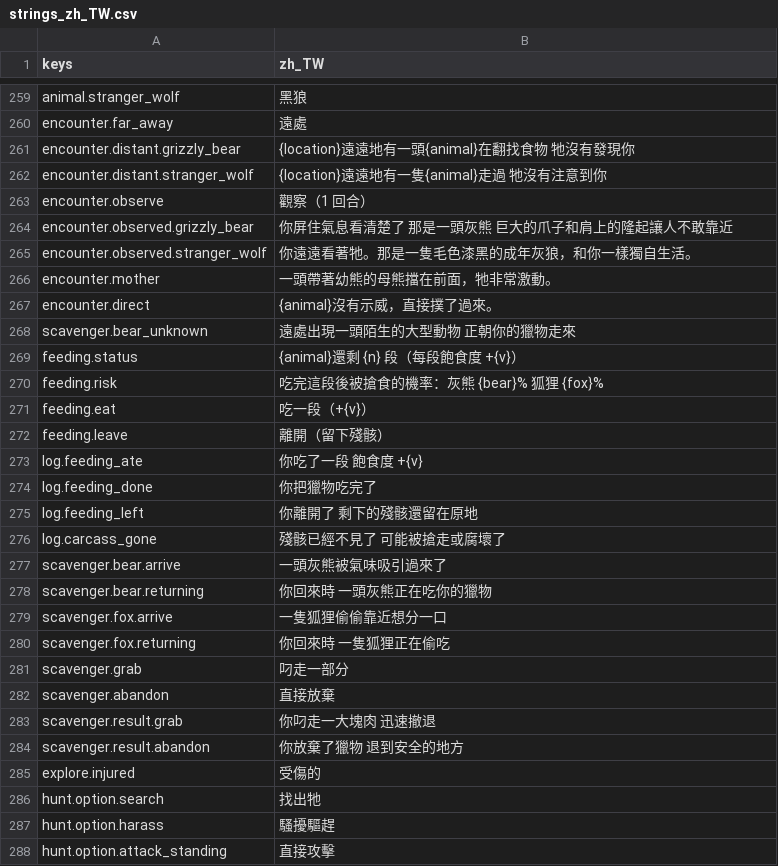
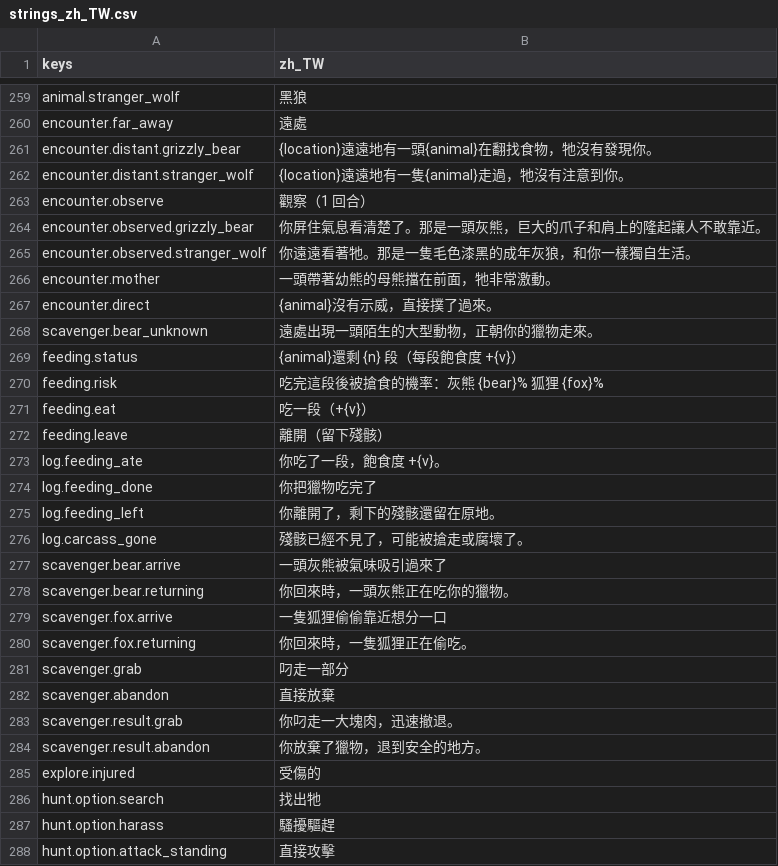
Before and after one commit to gigd123/wolf-life, a CSV file: localization/strings_zh_TW.csv, drawn as a sheet; only a part is shown, gaps mark what is left out; the diff covers the shown part only.

```diff
--- a/localization/strings_zh_TW.csv
+++ b/localization/strings_zh_TW.csv
@@ -260,6 +260,6 @@ animal.stranger_wolf,黑狼
 encounter.far_away,遠處
-encounter.distant.grizzly_bear,{location}遠遠地有一頭{animal}在翻找食物 牠沒有發現你
-encounter.distant.stranger_wolf,{location}遠遠地有一隻{animal}走過 牠沒有注意到你
+encounter.distant.grizzly_bear,{location}遠遠地有一頭{animal}在翻找食物，牠沒有發現你。
+encounter.distant.stranger_wolf,{location}遠遠地有一隻{animal}走過，牠沒有注意到你。
 encounter.observe,觀察（1 回合）
-encounter.observed.grizzly_bear,你屏住氣息看清楚了 那是一頭灰熊 巨大的爪子和肩上的隆起讓人不敢靠近
+encounter.observed.grizzly_bear,你屏住氣息看清楚了。那是一頭灰熊，巨大的爪子和肩上的隆起讓人不敢靠近。
 encounter.observed.stranger_wolf,你遠遠看著牠。那是一隻毛色漆黑的成年灰狼，和你一樣獨自生活。
@@ -267,3 +267,3 @@ encounter.mother,一頭帶著幼熊的母熊擋在前面，牠非常激動。
 encounter.direct,{animal}沒有示威，直接撲了過來。
-scavenger.bear_unknown,遠處出現一頭陌生的大型動物 正朝你的獵物走來
+scavenger.bear_unknown,遠處出現一頭陌生的大型動物，正朝你的獵物走來。
 feeding.status,{animal}還剩 {n} 段（每段飽食度 +{v}）
@@ -272,14 +272,14 @@ feeding.eat,吃一段（+{v}）
 feeding.leave,離開（留下殘骸）
-log.feeding_ate,你吃了一段 飽食度 +{v}
+log.feeding_ate,你吃了一段，飽食度 +{v}。
 log.feeding_done,你把獵物吃完了
-log.feeding_left,你離開了 剩下的殘骸還留在原地
-log.carcass_gone,殘骸已經不見了 可能被搶走或腐壞了
+log.feeding_left,你離開了，剩下的殘骸還留在原地。
+log.carcass_gone,殘骸已經不見了，可能被搶走或腐壞了。
 scavenger.bear.arrive,一頭灰熊被氣味吸引過來了
-scavenger.bear.returning,你回來時 一頭灰熊正在吃你的獵物
+scavenger.bear.returning,你回來時，一頭灰熊正在吃你的獵物。
 scavenger.fox.arrive,一隻狐狸偷偷靠近想分一口
-scavenger.fox.returning,你回來時 一隻狐狸正在偷吃
+scavenger.fox.returning,你回來時，一隻狐狸正在偷吃。
 scavenger.grab,叼走一部分
 scavenger.abandon,直接放棄
-scavenger.result.grab,你叼走一大塊肉 迅速撤退
-scavenger.result.abandon,你放棄了獵物 退到安全的地方
+scavenger.result.grab,你叼走一大塊肉，迅速撤退。
+scavenger.result.abandon,你放棄了獵物，退到安全的地方。
 explore.injured,受傷的
```
Also changed, not shown: 57 edited cells elsewhere in this file, 3 other files.
